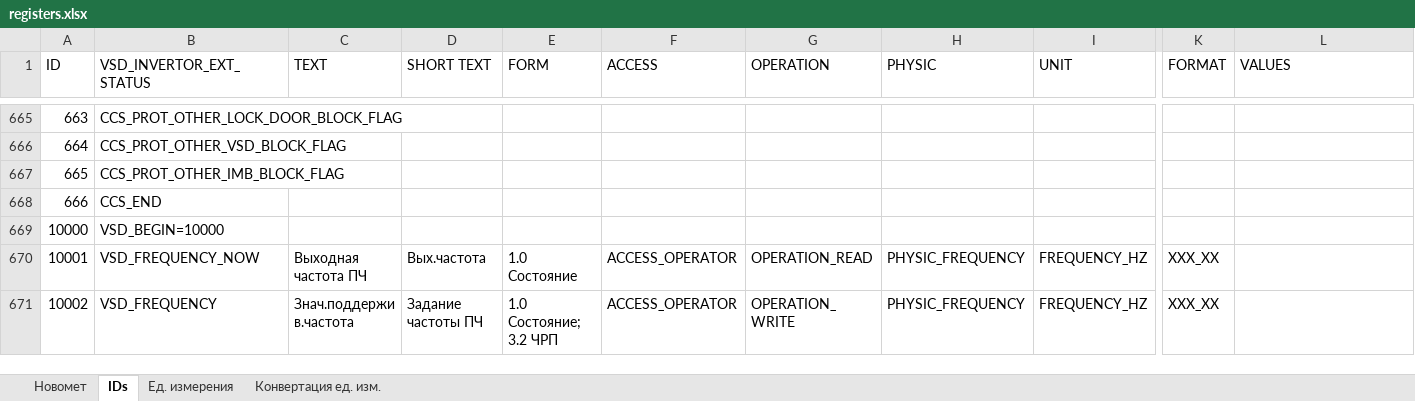
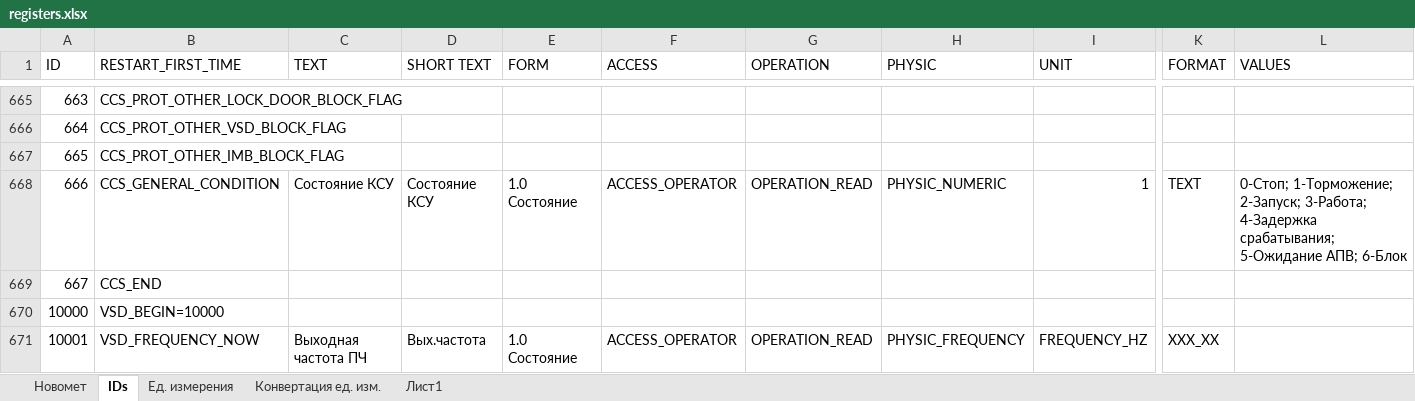
Before and after one commit to htoraby/STM32_Main, an Excel workbook: documentation/registers.xlsx, sheet IDs, drawn as a sheet; only a part is shown, gaps mark what is left out; the shorter side is filled out with more unchanged rows; values as stored, in another font and other column widths than the file's, no borders; addresses are those after the commit; rows hold the shown columns only; the diff covers the shown part only; the diff names each change by its address in the sheet, - before the commit and + after, or states it on an @@ line.

```diff
--- a/documentation/registers.xlsx (sheet IDs)
+++ b/documentation/registers.xlsx (sheet IDs)
+sheet tab: Лист1
-B1: VSD_INVERTOR_EXT_STATUS
+B1: RESTART_FIRST_TIME
+row 668: 666 | CCS_GENERAL_CONDITION | Состояние КСУ | Состояние КСУ | 1.0 Состояние | ACCESS_OPERATOR | OPERATION_READ | PHYSIC_NUMERIC | 1 | TEXT | 0-Стоп; 1-Торможение; 2-Запуск; 3-Работа; 4-Задержка срабатывания; 5-Ожидание АПВ; 6-Блок
@@ column A (ID) renumbered in row 669 @@
```
Also changed, not shown: 45 edited cells elsewhere in this sheet, formulas that keep their value, 21 other files.
